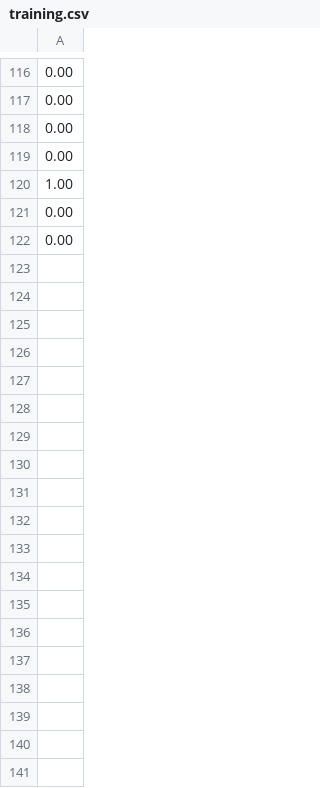
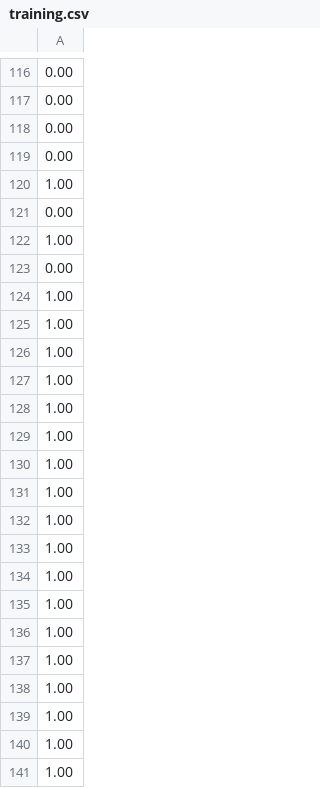
Before and after one commit to AlstonLin/MoleClassifier, a CSV file: dat/training.csv, drawn as a sheet; only a part is shown, gaps mark what is left out; the diff covers the shown part only.

```diff
--- a/dat/training.csv
+++ b/dat/training.csv
@@ -121,2 +121,21 @@
 0.00
+1.00
 0.00
+1.00
+1.00
+1.00
+1.00
+1.00
+1.00
+1.00
+1.00
+1.00
+1.00
+1.00
+1.00
+1.00
+1.00
+1.00
+1.00
+1.00
+1.00
```
Also changed, not shown: 12 added rows elsewhere in this file, 2 other files.
